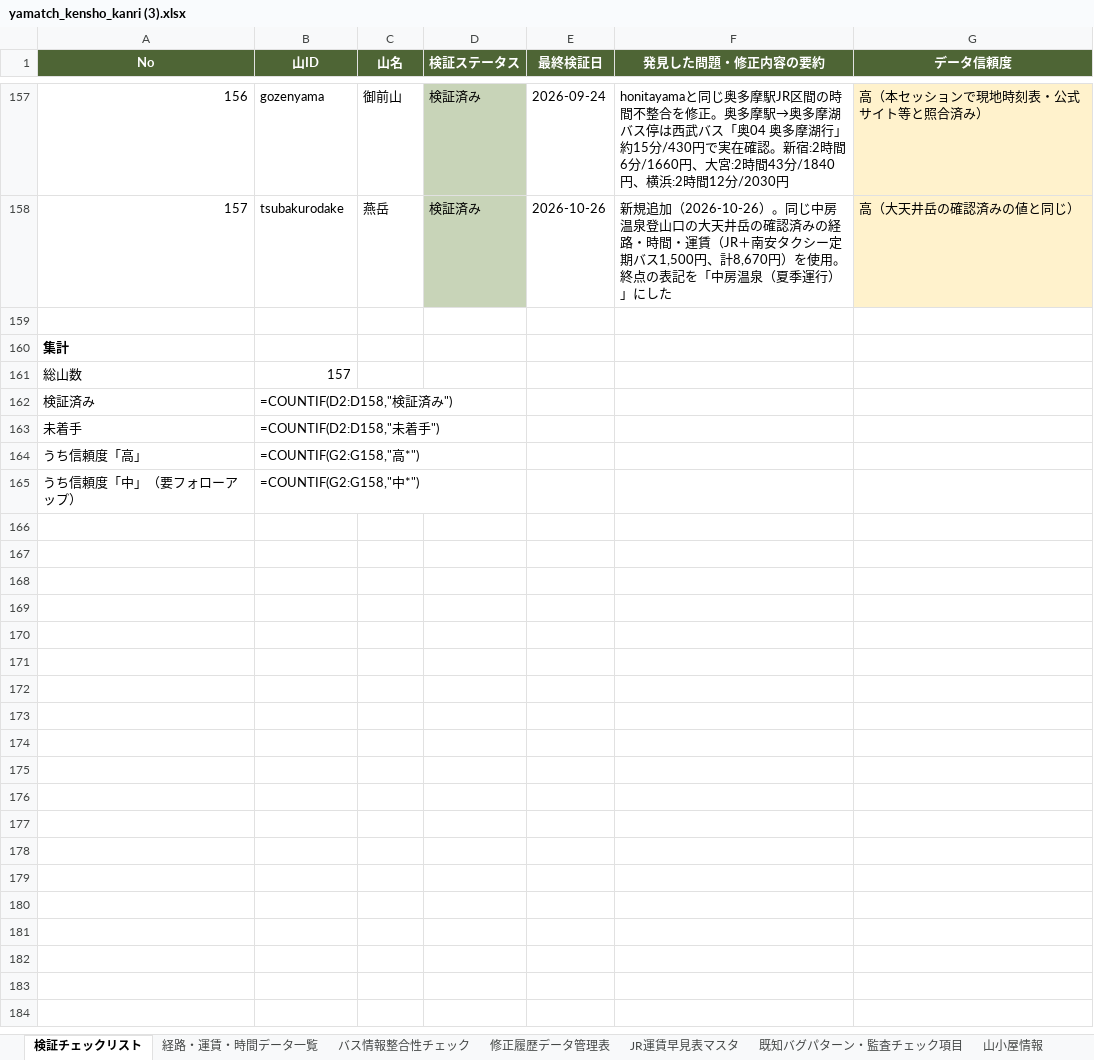
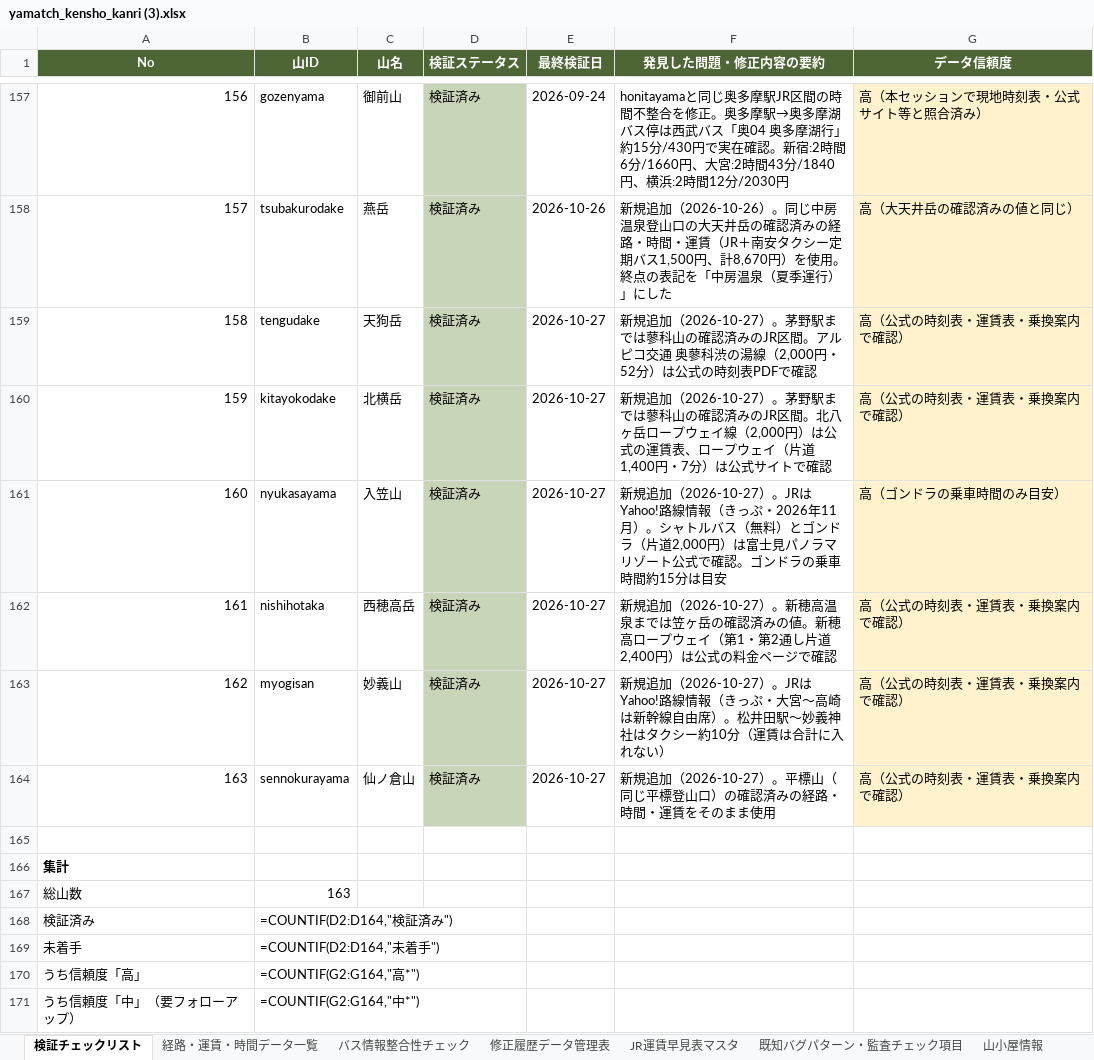
Before and after one commit to daiki96tabletennis-glitch/tozan-navi, an Excel workbook: yamatch_kensho_kanri (3).xlsx, sheet 検証チェックリスト, drawn as a sheet; only a part is shown, gaps mark what is left out; values as stored, in another font and other column widths than the file's, no borders; formulas without a stored value are shown as written; addresses are those after the commit; the diff names each change by its address in the sheet, - before the commit and + after, or states it on an @@ line.

```diff
--- a/yamatch_kensho_kanri (3).xlsx (sheet 検証チェックリスト)
+++ b/yamatch_kensho_kanri (3).xlsx (sheet 検証チェックリスト)
+row 159: 158 | tengudake | 天狗岳 | 検証済み | 2026-10-27 | 新規追加（2026-10-27）。茅野駅までは蓼科山の確認済みのJR区間。アルピコ交通 奥蓼科渋の湯線（2,000円・52分）は公式の時刻表PDFで確認 | 高（公式の時刻表・運賃表・乗換案内で確認）
+row 160: 159 | kitayokodake | 北横岳 | 検証済み | 2026-10-27 | 新規追加（2026-10-27）。茅野駅までは蓼科山の確認済みのJR区間。北八ヶ岳ロープウェイ線（2,000円）は公式の運賃表、ロープウェイ（片道1,400円・7分）は公式サイトで確認 | 高（公式の時刻表・運賃表・乗換案内で確認）
+row 161: 160 | nyukasayama | 入笠山 | 検証済み | 2026-10-27 | 新規追加（2026-10-27）。JRはYahoo!路線情報（きっぷ・2026年11月）。シャトルバス（無料）とゴンドラ（片道2,000円）は富士見パノラマリゾート公式で確認。ゴンドラの乗車時間約15分は目安 | 高（ゴンドラの乗車時間のみ目安）
+row 162: 161 | nishihotaka | 西穂高岳 | 検証済み | 2026-10-27 | 新規追加（2026-10-27）。新穂高温泉までは笠ヶ岳の確認済みの値。新穂高ロープウェイ（第1・第2通し片道2,400円）は公式の料金ページで確認 | 高（公式の時刻表・運賃表・乗換案内で確認）
+row 163: 162 | myogisan | 妙義山 | 検証済み | 2026-10-27 | 新規追加（2026-10-27）。JRはYahoo!路線情報（きっぷ・大宮〜高崎は新幹線自由席）。松井田駅〜妙義神社はタクシー約10分（運賃は合計に入れない） | 高（公式の時刻表・運賃表・乗換案内で確認）
+row 164: 163 | sennokurayama | 仙ノ倉山 | 検証済み | 2026-10-27 | 新規追加（2026-10-27）。平標山（同じ平標登山口）の確認済みの経路・時間・運賃をそのまま使用 | 高（公式の時刻表・運賃表・乗換案内で確認）
-B167 (山ID): 157
+B167 (山ID): 163
-B168 (山ID): =COUNTIF(D2:D158,"検証済み")
+B168 (山ID): =COUNTIF(D2:D164,"検証済み")
-B169 (山ID): =COUNTIF(D2:D158,"未着手")
+B169 (山ID): =COUNTIF(D2:D164,"未着手")
-B170 (山ID): =COUNTIF(G2:G158,"高*")
+B170 (山ID): =COUNTIF(G2:G164,"高*")
-B171 (山ID): =COUNTIF(G2:G158,"中*")
+B171 (山ID): =COUNTIF(G2:G164,"中*")
```
Also changed, not shown: sheet 経路・運賃・時間データ一覧, sheet バス情報整合性チェック, sheet 修正履歴データ管理表, sheet 山小屋情報, 23 other files.
